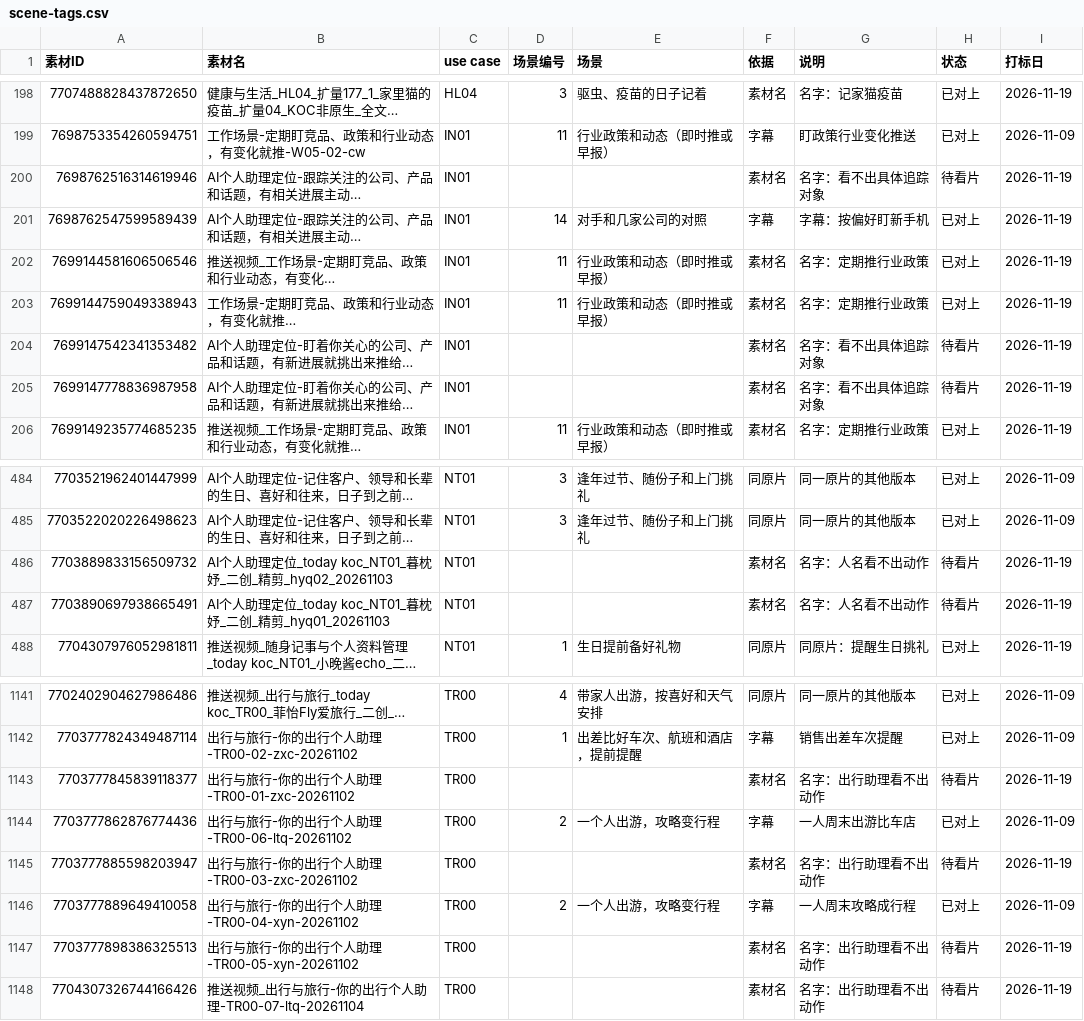
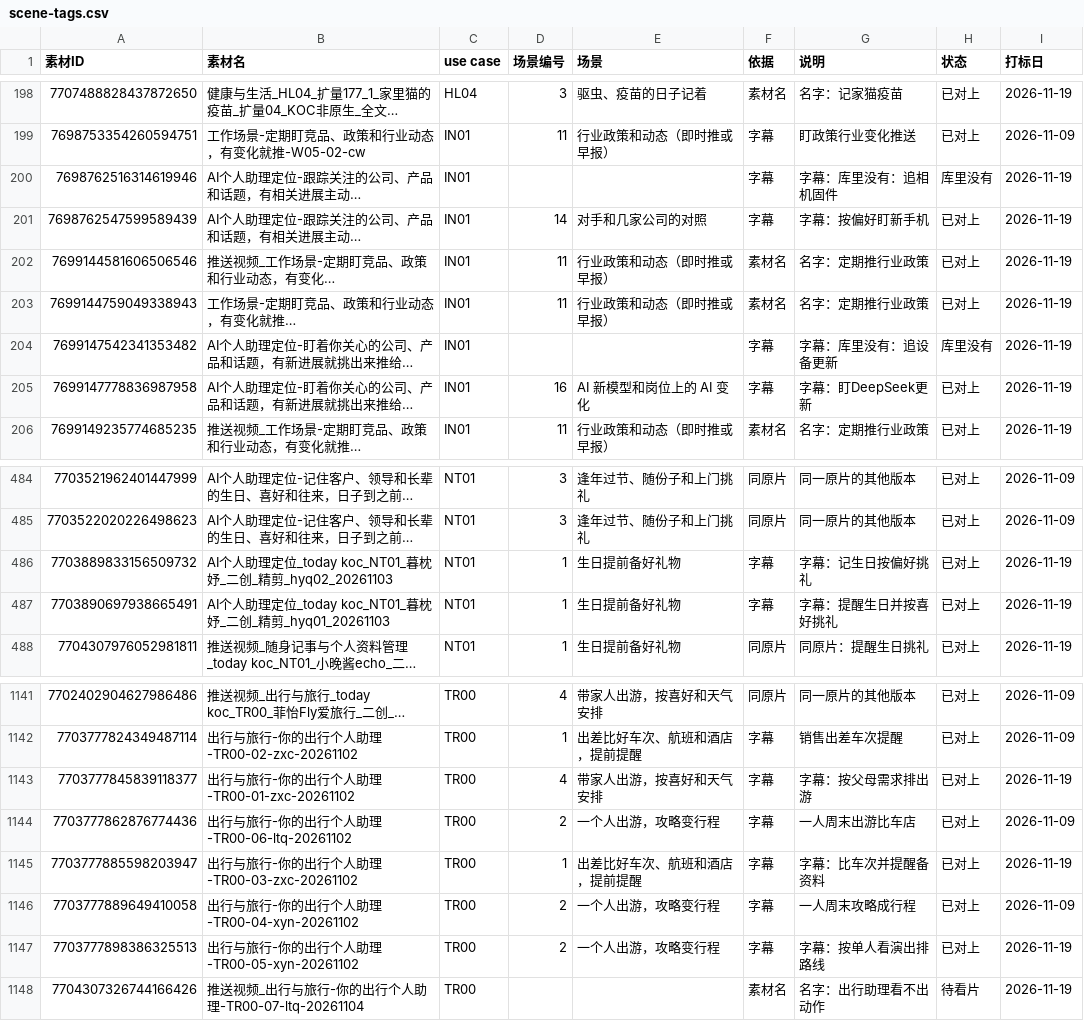
Before and after one commit to rw9731/today-growth-dashboard, a CSV file: notes/scene-tags.csv, drawn as a sheet; only a part is shown, gaps mark what is left out; long unchanged cells end in …; the diff covers the shown part only; the diff names each change by its address in the sheet, - before the commit and + after, or states it on an @@ line.

```diff
--- a/notes/scene-tags.csv
+++ b/notes/scene-tags.csv
-F200 (依据): 素材名
+F200 (依据): 字幕
-G200 (说明): 名字：看不出具体追踪对象
+G200 (说明): 字幕：库里没有：追相机固件
-H200 (状态): 待看片
+H200 (状态): 库里没有
-F204:F205 (依据): 素材名
+F204:F205 (依据): 字幕
-G204 (说明): 名字：看不出具体追踪对象
+G204 (说明): 字幕：库里没有：追设备更新
-H204 (状态): 待看片
+H204 (状态): 库里没有
-D205 (场景编号): (empty)
+D205 (场景编号): 16
-E205 (场景): (empty)
+E205 (场景): AI 新模型和岗位上的 AI 变化
-G205 (说明): 名字：看不出具体追踪对象
+G205 (说明): 字幕：盯DeepSeek更新
-H205 (状态): 待看片
+H205 (状态): 已对上
-D486:D487 (场景编号): (empty)
+D486:D487 (场景编号): 1
-E486:E487 (场景): (empty)
+E486:E487 (场景): 生日提前备好礼物
-F486:F487 (依据): 素材名
+F486:F487 (依据): 字幕
-G486 (说明): 名字：人名看不出动作
+G486 (说明): 字幕：记生日按偏好挑礼
-H486:H487 (状态): 待看片
+H486:H487 (状态): 已对上
-G487 (说明): 名字：人名看不出动作
+G487 (说明): 字幕：提醒生日并按喜好挑礼
-D1143 (场景编号): (empty)
+D1143 (场景编号): 4
-E1143 (场景): (empty)
+E1143 (场景): 带家人出游，按喜好和天气安排
-F1143 (依据): 素材名
+F1143 (依据): 字幕
-G1143 (说明): 名字：出行助理看不出动作
+G1143 (说明): 字幕：按父母需求排出游
-H1143 (状态): 待看片
+H1143 (状态): 已对上
-D1145 (场景编号): (empty)
+D1145 (场景编号): 1
-E1145 (场景): (empty)
+E1145 (场景): 出差比好车次、航班和酒店，提前提醒
-F1145 (依据): 素材名
+F1145 (依据): 字幕
-G1145 (说明): 名字：出行助理看不出动作
+G1145 (说明): 字幕：比车次并提醒备资料
-H1145 (状态): 待看片
+H1145 (状态): 已对上
-D1147 (场景编号): (empty)
+D1147 (场景编号): 2
-E1147 (场景): (empty)
+E1147 (场景): 一个人出游，攻略变行程
-F1147 (依据): 素材名
+F1147 (依据): 字幕
-G1147 (说明): 名字：出行助理看不出动作
+G1147 (说明): 字幕：按单人看演出排路线
-H1147 (状态): 待看片
+H1147 (状态): 已对上
```
Also changed, not shown: 75 edited cells elsewhere in this file, 2 other files.
